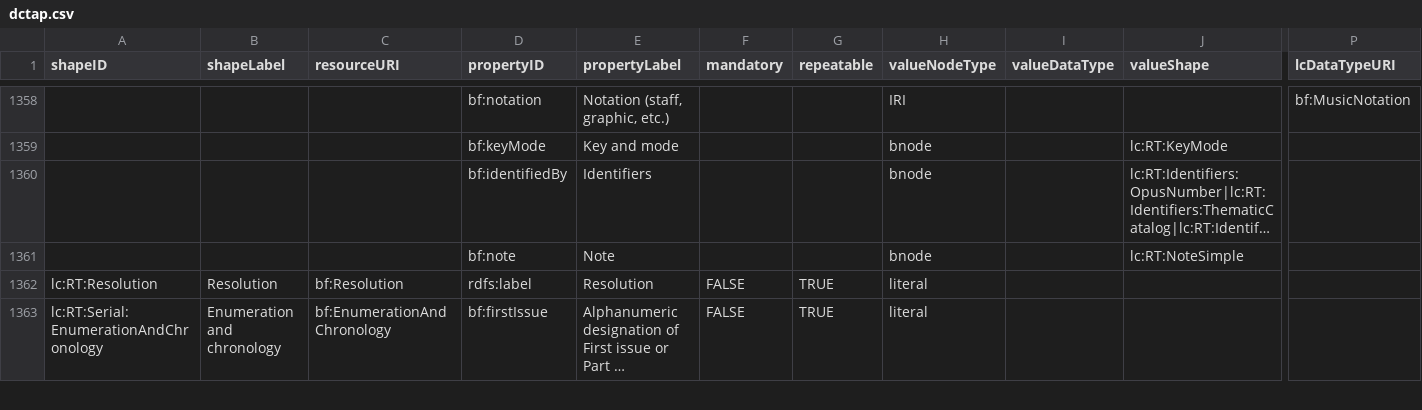
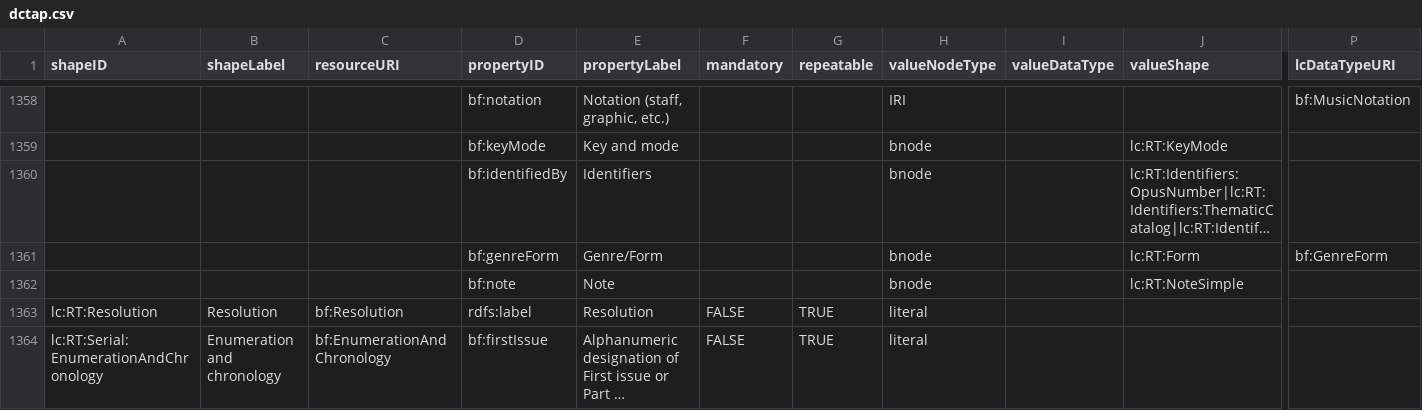
Before and after one commit to lcnetdev/marva-profiles, a CSV file: marva-stage/dctap.csv, drawn as a sheet; only a part is shown, gaps mark what is left out; long unchanged cells end in …; rows hold the shown columns only; the diff names each change by its address in the sheet, - before the commit and + after, or states it on an @@ line.

Commit message:
Update MARVA profiles

```diff
--- a/marva-stage/dctap.csv
+++ b/marva-stage/dctap.csv
+row 1361:  |  |  | bf:genreForm | Genre/Form |  |  | bnode |  | lc:RT:Form | bf:GenreForm
```
Also changed, not shown: 2 other files.
